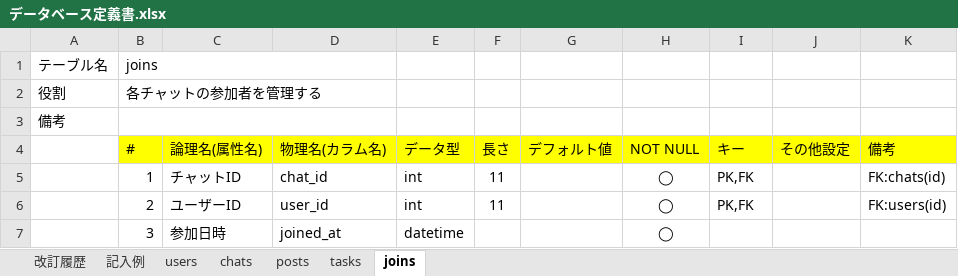
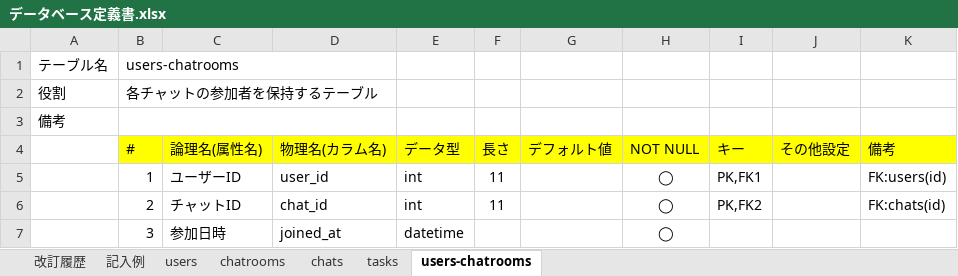
Before and after one commit to shootaa/quelcode-db, an Excel workbook: db/db-challenge2/データベース定義書.xlsx, sheet users-chatrooms, drawn as a sheet; values as stored, in another font and other column widths than the file's, no borders; the diff names each change by its address in the sheet, - before the commit and + after, or states it on an @@ line.

```diff
--- a/db/db-challenge2/データベース定義書.xlsx (sheet users-chatrooms)
+++ b/db/db-challenge2/データベース定義書.xlsx (sheet users-chatrooms)
-sheet tab: joins
+sheet tab: users-chatrooms
-sheet tab: posts
+sheet tab: chatrooms
-B1 (#): joins
+B1 (#): users-chatrooms
-B2 (#): 各チャットの参加者を管理する
+B2 (#): 各チャットの参加者を保持するテーブル
-C5 (論理名(属性名)): チャットID
+C5 (論理名(属性名)): ユーザーID
-D5 (物理名(カラム名)): chat_id
+D5 (物理名(カラム名)): user_id
-I5 (キー): PK,FK
+I5 (キー): PK,FK1
-K5 (備考): FK:chats(id)
+K5 (備考): FK:users(id)
-C6 (論理名(属性名)): ユーザーID
+C6 (論理名(属性名)): チャットID
-D6 (物理名(カラム名)): user_id
+D6 (物理名(カラム名)): chat_id
-I6 (キー): PK,FK
+I6 (キー): PK,FK2
-K6 (備考): FK:users(id)
+K6 (備考): FK:chats(id)
```
Also changed, not shown: sheet chats, sheet tasks, sheet users, formulas that keep their value, 1 other file.
